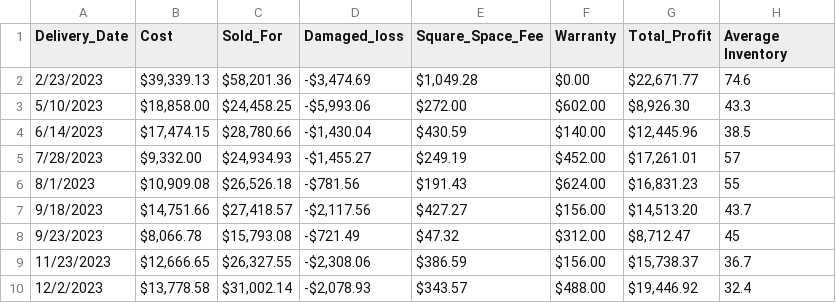
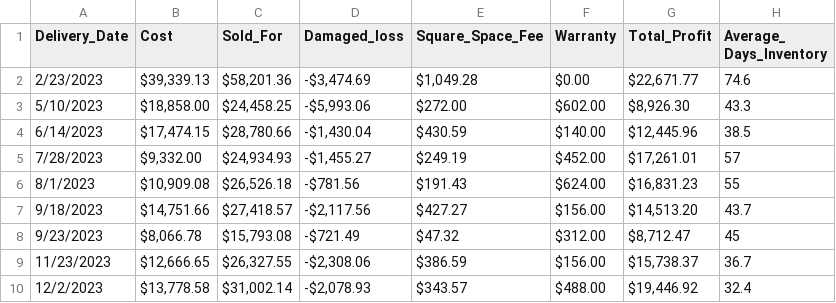
Before and after one commit to BrandonDuenas/House-Depot-Sales-2023, a CSV file: Yearly HD - Sheet1.csv, drawn as a sheet.

Commit message:
Yearly Sales House Depot

```diff
--- a/Yearly HD - Sheet1.csv
+++ b/Yearly HD - Sheet1.csv
@@ -1,2 +1,2 @@
-Delivery_Date,Cost,Sold_For,Damaged_loss,Square_Space_Fee,Warranty,Total_Profit,Average Inventory
+Delivery_Date,Cost,Sold_For,Damaged_loss,Square_Space_Fee,Warranty,Total_Profit,Average_ Days_Inventory
 2/23/2023,"$39,339.13","$58,201.36","-$3,474.69","$1,049.28",$0.00,"$22,671.77",74.6
```
